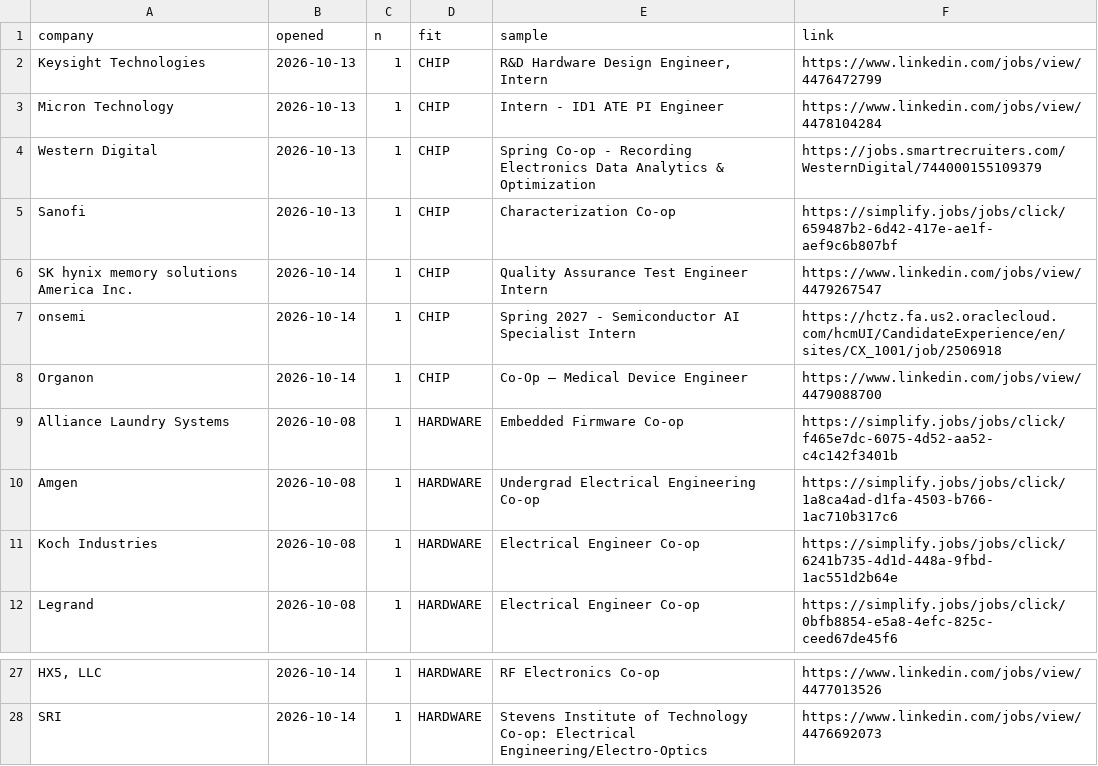
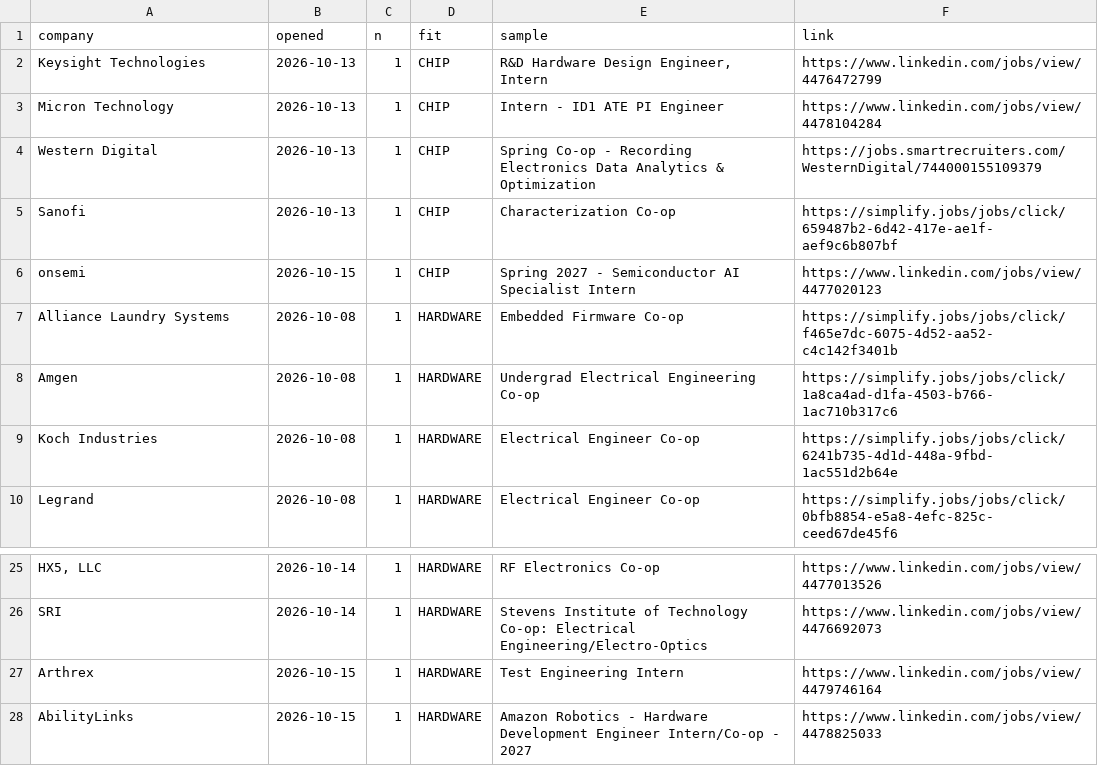
Before and after one commit to hrisheekmust-blip/coop-scraper, a CSV file: data/openings.csv, drawn as a sheet; only a part is shown, gaps mark what is left out; removed rows and columns are numbered as before the commit, all else as after; the diff names each change by its address in the sheet, - before the commit and + after, or states it on an @@ line.

```diff
--- a/data/openings.csv
+++ b/data/openings.csv
-row 6: SK hynix memory solutions America Inc. | 2026-10-14 | 1 | CHIP | Quality Assurance Test Engineer Intern | https://www.linkedin.com/jobs/view/4479267547
-B6 (opened): 2026-10-14
+B6 (opened): 2026-10-15
-F6 (link): https://hctz.fa.us2.oraclecloud.com/hcmUI/CandidateExperience/en/sites/CX_1001/job/2506918
+F6 (link): https://www.linkedin.com/jobs/view/4477020123
-row 8: Organon | 2026-10-14 | 1 | CHIP | Co-Op – Medical Device Engineer | https://www.linkedin.com/jobs/view/4479088700
+row 27: Arthrex | 2026-10-15 | 1 | HARDWARE | Test Engineering Intern | https://www.linkedin.com/jobs/view/4479746164
+row 28: AbilityLinks | 2026-10-15 | 1 | HARDWARE | Amazon Robotics - Hardware Development Engineer Intern/Co-op - 2027 | https://www.linkedin.com/jobs/view/4478825033
```
Also changed, not shown: data/leads.csv, data/sheet.csv, 12 other files.
